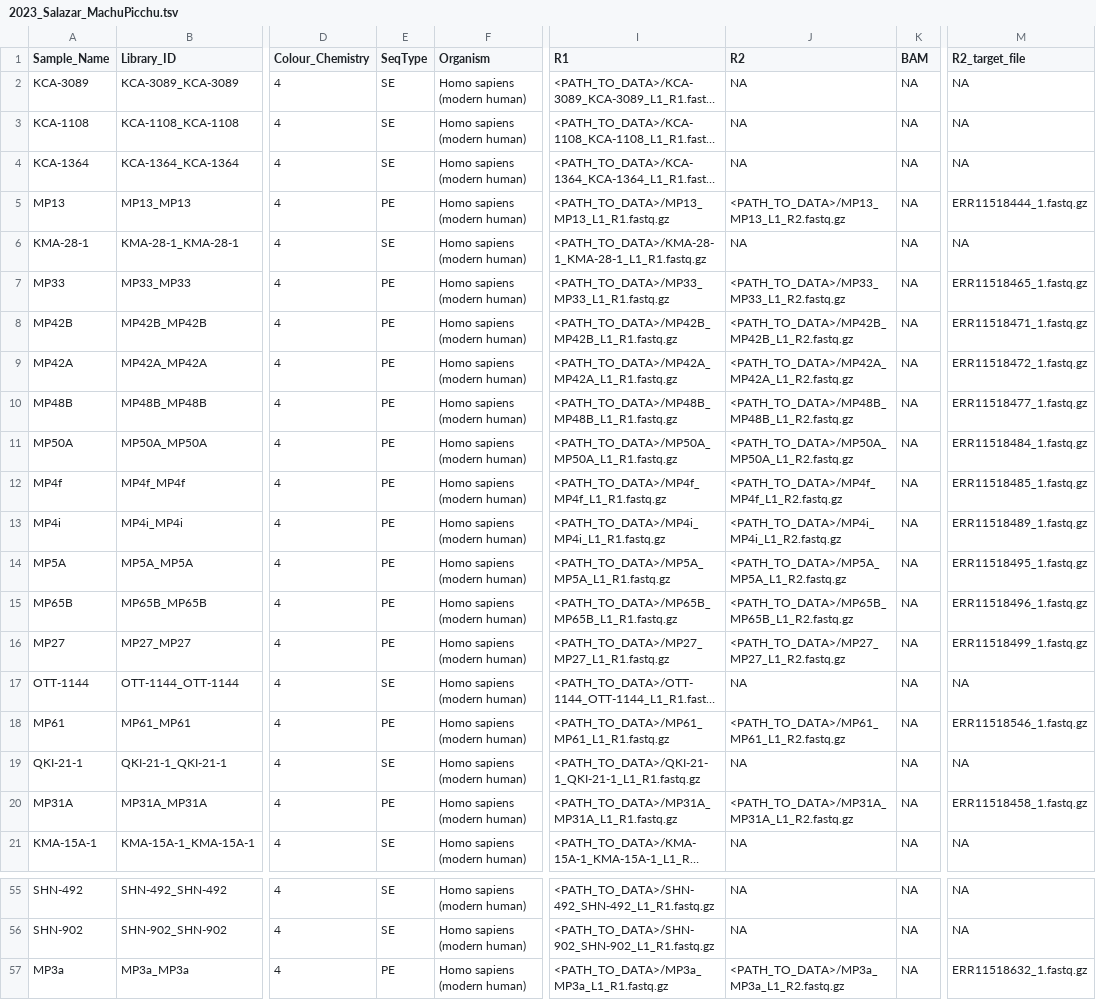
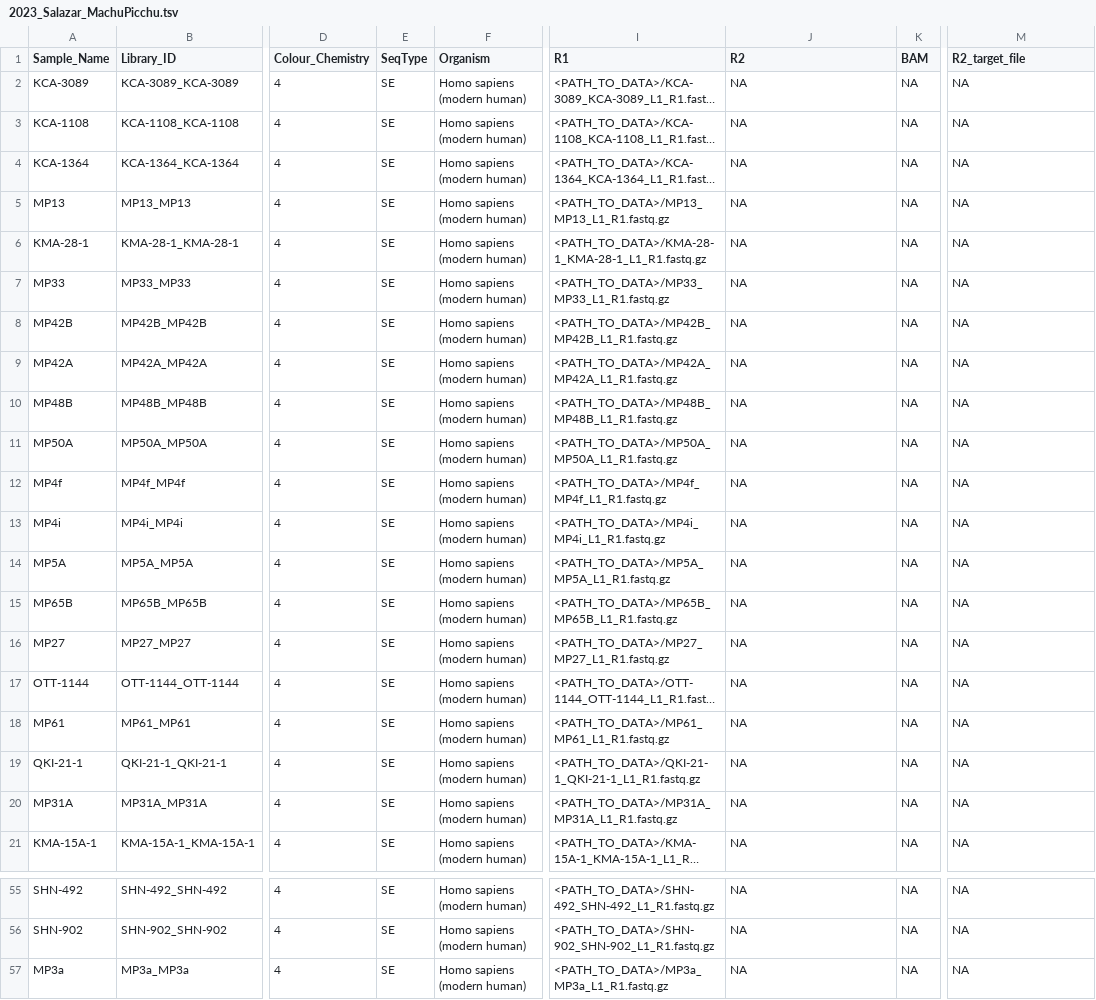
Before and after one commit to poseidon-framework/minotaur-recipes, a TSV file: packages/2023_Salazar_MachuPicchu/2023_Salazar_MachuPicchu.tsv, drawn as a sheet; only a part is shown, gaps mark what is left out; long unchanged cells end in …; the diff covers the shown part only; the diff names each change by its address in the sheet, - before the commit and + after, or states it on an @@ line.

```diff
--- a/packages/2023_Salazar_MachuPicchu/2023_Salazar_MachuPicchu.tsv
+++ b/packages/2023_Salazar_MachuPicchu/2023_Salazar_MachuPicchu.tsv
-E5 (SeqType): PE
+E5 (SeqType): SE
-J5 (R2): <PATH_TO_DATA>/MP13_MP13_L1_R2.fastq.gz
+J5 (R2): NA
-M5 (R2_target_file): ERR11518444_1.fastq.gz
+M5 (R2_target_file): NA
-E7:E16 (SeqType): PE
+E7:E16 (SeqType): SE
-J7 (R2): <PATH_TO_DATA>/MP33_MP33_L1_R2.fastq.gz
+J7 (R2): NA
-M7 (R2_target_file): ERR11518465_1.fastq.gz
+M7 (R2_target_file): NA
-J8 (R2): <PATH_TO_DATA>/MP42B_MP42B_L1_R2.fastq.gz
+J8 (R2): NA
-M8 (R2_target_file): ERR11518471_1.fastq.gz
+M8 (R2_target_file): NA
-J9 (R2): <PATH_TO_DATA>/MP42A_MP42A_L1_R2.fastq.gz
+J9 (R2): NA
-M9 (R2_target_file): ERR11518472_1.fastq.gz
+M9 (R2_target_file): NA
-J10 (R2): <PATH_TO_DATA>/MP48B_MP48B_L1_R2.fastq.gz
+J10 (R2): NA
-M10 (R2_target_file): ERR11518477_1.fastq.gz
+M10 (R2_target_file): NA
-J11 (R2): <PATH_TO_DATA>/MP50A_MP50A_L1_R2.fastq.gz
+J11 (R2): NA
-M11 (R2_target_file): ERR11518484_1.fastq.gz
+M11 (R2_target_file): NA
-J12 (R2): <PATH_TO_DATA>/MP4f_MP4f_L1_R2.fastq.gz
+J12 (R2): NA
-M12 (R2_target_file): ERR11518485_1.fastq.gz
+M12 (R2_target_file): NA
-J13 (R2): <PATH_TO_DATA>/MP4i_MP4i_L1_R2.fastq.gz
+J13 (R2): NA
-M13 (R2_target_file): ERR11518489_1.fastq.gz
+M13 (R2_target_file): NA
-J14 (R2): <PATH_TO_DATA>/MP5A_MP5A_L1_R2.fastq.gz
+J14 (R2): NA
-M14 (R2_target_file): ERR11518495_1.fastq.gz
+M14 (R2_target_file): NA
-J15 (R2): <PATH_TO_DATA>/MP65B_MP65B_L1_R2.fastq.gz
+J15 (R2): NA
-M15 (R2_target_file): ERR11518496_1.fastq.gz
+M15 (R2_target_file): NA
-J16 (R2): <PATH_TO_DATA>/MP27_MP27_L1_R2.fastq.gz
+J16 (R2): NA
-M16 (R2_target_file): ERR11518499_1.fastq.gz
+M16 (R2_target_file): NA
-E18 (SeqType): PE
+E18 (SeqType): SE
-J18 (R2): <PATH_TO_DATA>/MP61_MP61_L1_R2.fastq.gz
+J18 (R2): NA
-M18 (R2_target_file): ERR11518546_1.fastq.gz
+M18 (R2_target_file): NA
-E20 (SeqType): PE
+E20 (SeqType): SE
-J20 (R2): <PATH_TO_DATA>/MP31A_MP31A_L1_R2.fastq.gz
+J20 (R2): NA
-M20 (R2_target_file): ERR11518458_1.fastq.gz
+M20 (R2_target_file): NA
-E57 (SeqType): PE
+E57 (SeqType): SE
-J57 (R2): <PATH_TO_DATA>/MP3a_MP3a_L1_R2.fastq.gz
+J57 (R2): NA
-M57 (R2_target_file): ERR11518632_1.fastq.gz
+M57 (R2_target_file): NA
```
Also changed, not shown: 57 edited cells elsewhere in this file, 1 other file.
